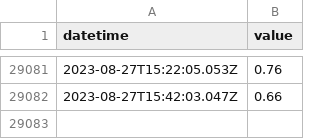
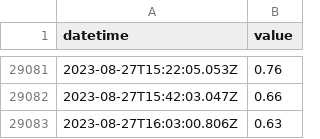
Before and after one commit to ioboi/obloc-data, a CSV file: visitors.csv, drawn as a sheet; only a part is shown, gaps mark what is left out; the diff names each change by its address in the sheet, - before the commit and + after, or states it on an @@ line.

Commit message:
Flat: latest data (2023-08-27T16:03:00.931Z) {   "date": "2023-08-27T16:03:00.931Z",   "files": [     {       "name": "visitors.csv",       "deltaBytes": 30,       "source": "https://obloc.ch/cms/wp-content/plugins/guestcounter/utilization.php"     }   ] }

```diff
--- a/visitors.csv
+++ b/visitors.csv
+row 29083: 2023-08-27T16:03:00.806Z | 0.63
```
